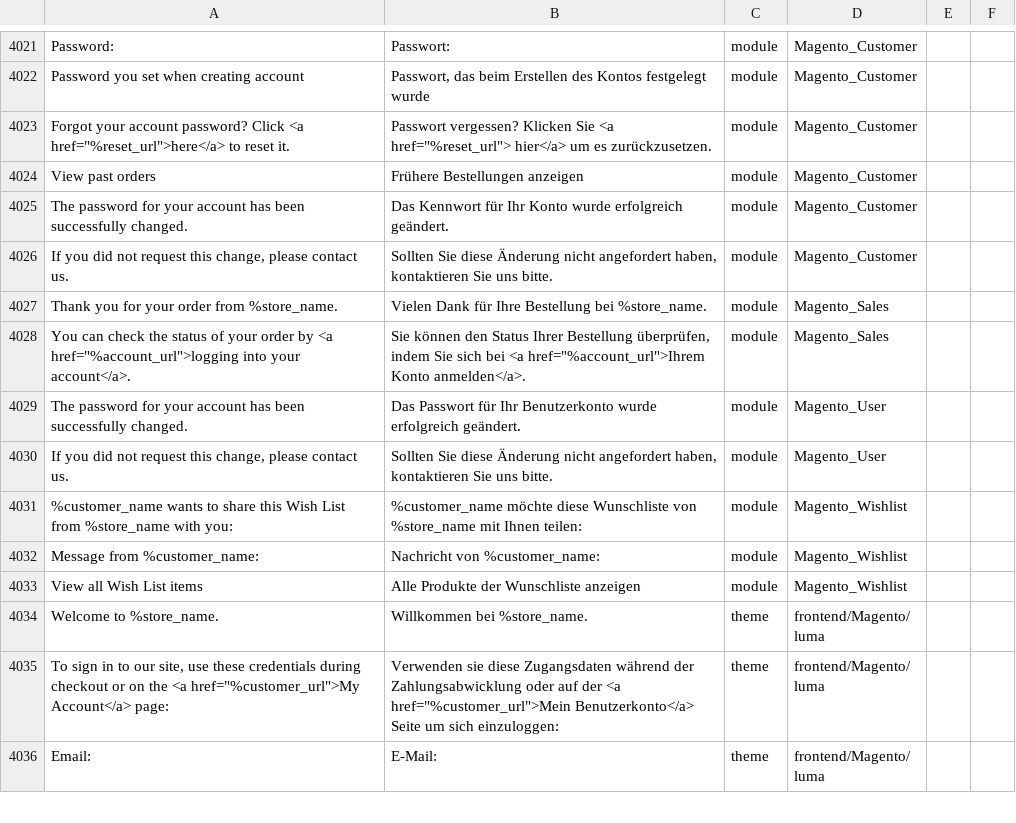
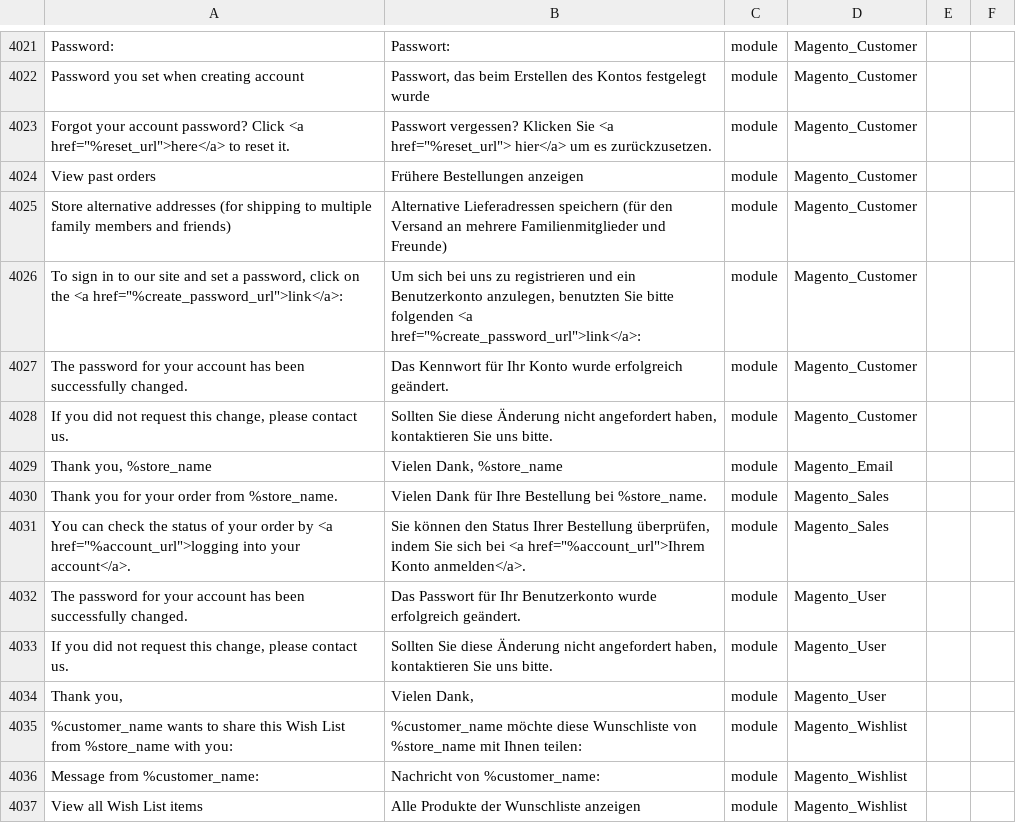
Before and after one commit to therool/language_de_de, a CSV file: de_DE.csv, drawn as a sheet; only a part is shown, gaps mark what is left out; the shorter side is filled out with more unchanged rows; the diff names each change by its address in the sheet, - before the commit and + after, or states it on an @@ line.

```diff
--- a/de_DE.csv
+++ b/de_DE.csv
+row 4025: Store alternative addresses (for shipping to multiple family members and friends) | Alternative Lieferadressen speichern (für den Versand an mehrere Familienmitglieder und Freunde) | module | Magento_Customer
+row 4026: To sign in to our site and set a password, click on the <a href="%create_password_url">link</a>: | Um sich bei uns zu registrieren und ein Benutzerkonto anzulegen, benutzten Sie bitte folgenden <a href="%create_password_url">link</a>: | module | Magento_Customer
+row 4029: Thank you, %store_name | Vielen Dank, %store_name | module | Magento_Email
+row 4034: Thank you, | Vielen Dank, | module | Magento_User
```
Also changed, not shown: 1 other file.
